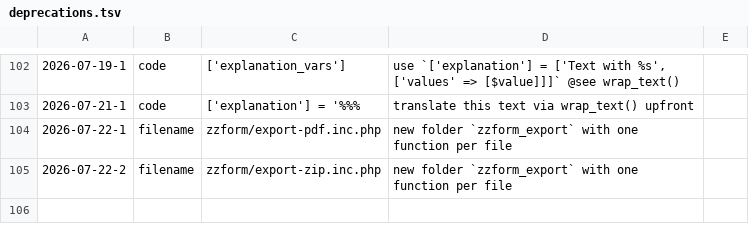
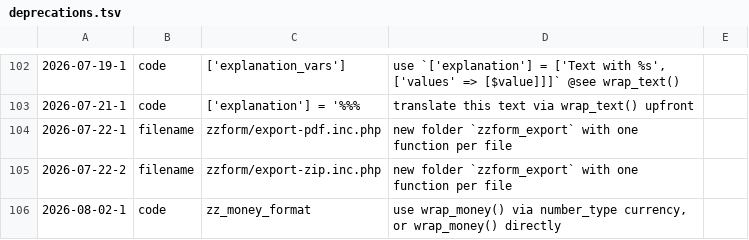
Before and after one commit to koenige/zzform, a TSV file: configuration/deprecations.tsv, drawn as a sheet; only a part is shown, gaps mark what is left out; the diff names each change by its address in the sheet, - before the commit and + after, or states it on an @@ line.

Commit message:
list/output: use wrap_money() instead of own zz_money_format() for money value formatting; allowing for more possibilities, configurable via `money_format` per field

```diff
--- a/configuration/deprecations.tsv
+++ b/configuration/deprecations.tsv
+row 106: 2026-08-02-1 | code | zz_money_format | use wrap_money() via number_type currency, or wrap_money() directly
```
Also changed, not shown: 3 other files.
